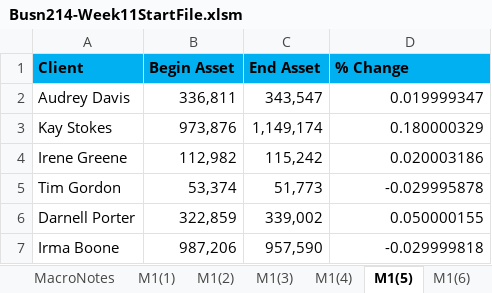
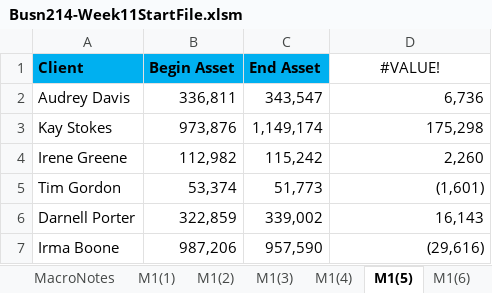
Before and after one commit to FarazAhmad07/ExcelTraining, an Excel workbook: Busn214-Week11StartFile.xlsm, sheet M1(5), drawn as a sheet; values as stored, in another font and other column widths than the file's, no borders; the diff names each change by its address in the sheet, - before the commit and + after, or states it on an @@ line.

```diff
--- a/Busn214-Week11StartFile.xlsm (sheet M1(5))
+++ b/Busn214-Week11StartFile.xlsm (sheet M1(5))
-D1: % Change
+D1: #VALUE!
@@ D1 fill: #00B0F0 → none, bold: on → off, alignment: left → center @@
-D2 (#VALUE!): 0.019999347
+D2 (#VALUE!): 6,736
-D3 (#VALUE!): 0.180000329
+D3 (#VALUE!): 175,298
-D4 (#VALUE!): 0.020003186
+D4 (#VALUE!): 2,260
-D5 (#VALUE!): -0.029995878
+D5 (#VALUE!): (1,601)
-D6 (#VALUE!): 0.050000155
+D6 (#VALUE!): 16,143
-D7 (#VALUE!): -0.029999818
+D7 (#VALUE!): (29,616)
```
Also changed, not shown: sheet M1(1), sheet M1(3), sheet M1(2), sheet M1(4).
